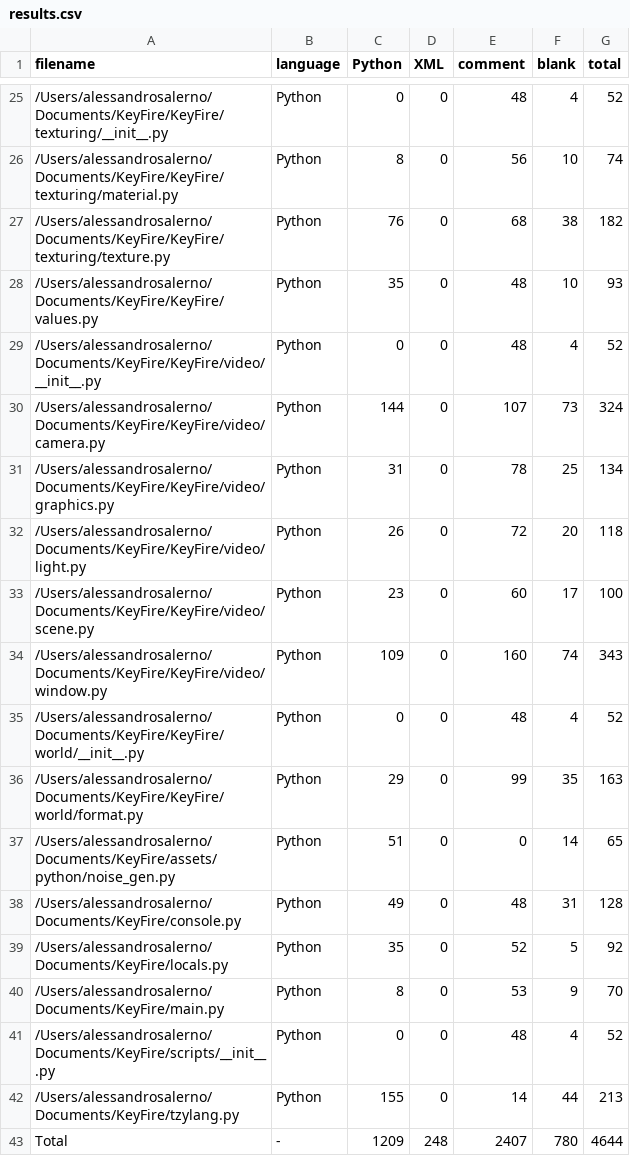
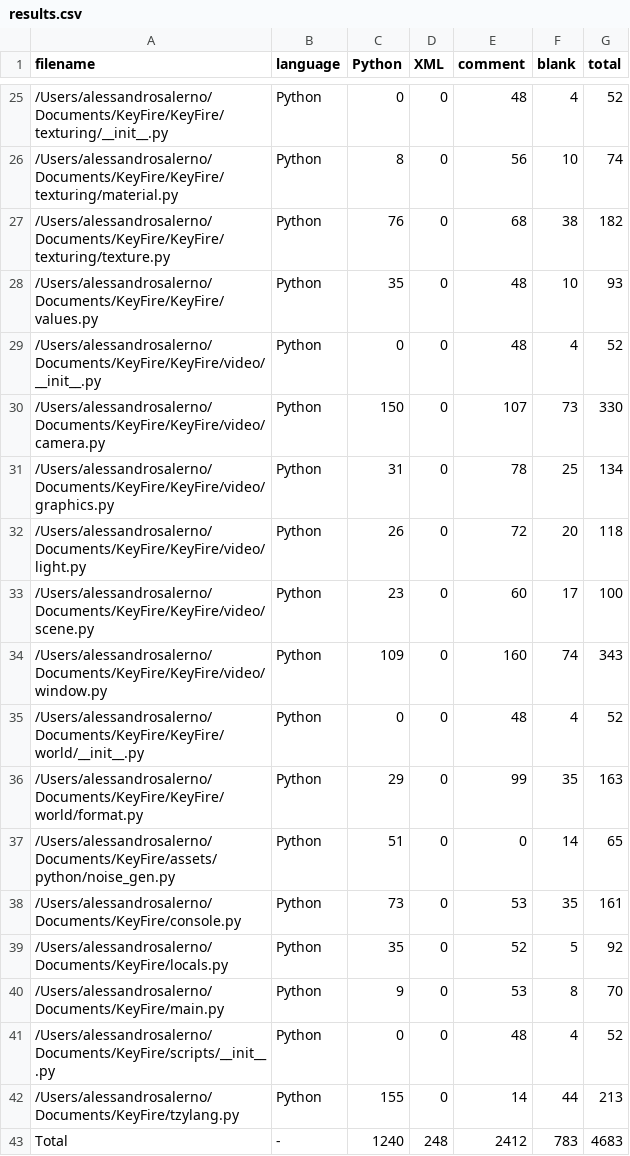
Before and after one commit to Alessandro-Salerno/Capsian-Engine, a CSV file: .VSCodeCounter/results.csv, drawn as a sheet; only a part is shown, gaps mark what is left out.

```diff
--- a/.VSCodeCounter/results.csv
+++ b/.VSCodeCounter/results.csv
@@ -29,3 +29,3 @@
 "/Users/alessandrosalerno/Documents/KeyFire/KeyFire/video/__init__.py", "Python", 0, 0, 48, 4, 52
-"/Users/alessandrosalerno/Documents/KeyFire/KeyFire/video/camera.py", "Python", 144, 0, 107, 73, 324
+"/Users/alessandrosalerno/Documents/KeyFire/KeyFire/video/camera.py", "Python", 150, 0, 107, 73, 330
 "/Users/alessandrosalerno/Documents/KeyFire/KeyFire/video/graphics.py", "Python", 31, 0, 78, 25, 134
@@ -37,7 +37,7 @@
 "/Users/alessandrosalerno/Documents/KeyFire/assets/python/noise_gen.py", "Python", 51, 0, 0, 14, 65
-"/Users/alessandrosalerno/Documents/KeyFire/console.py", "Python", 49, 0, 48, 31, 128
+"/Users/alessandrosalerno/Documents/KeyFire/console.py", "Python", 73, 0, 53, 35, 161
 "/Users/alessandrosalerno/Documents/KeyFire/locals.py", "Python", 35, 0, 52, 5, 92
-"/Users/alessandrosalerno/Documents/KeyFire/main.py", "Python", 8, 0, 53, 9, 70
+"/Users/alessandrosalerno/Documents/KeyFire/main.py", "Python", 9, 0, 53, 8, 70
 "/Users/alessandrosalerno/Documents/KeyFire/scripts/__init__.py", "Python", 0, 0, 48, 4, 52
 "/Users/alessandrosalerno/Documents/KeyFire/tzylang.py", "Python", 155, 0, 14, 44, 213
-"Total", "-", 1209, 248, 2407, 780, 4644
+"Total", "-", 1240, 248, 2412, 783, 4683
```
Also changed, not shown: 7 other files.
